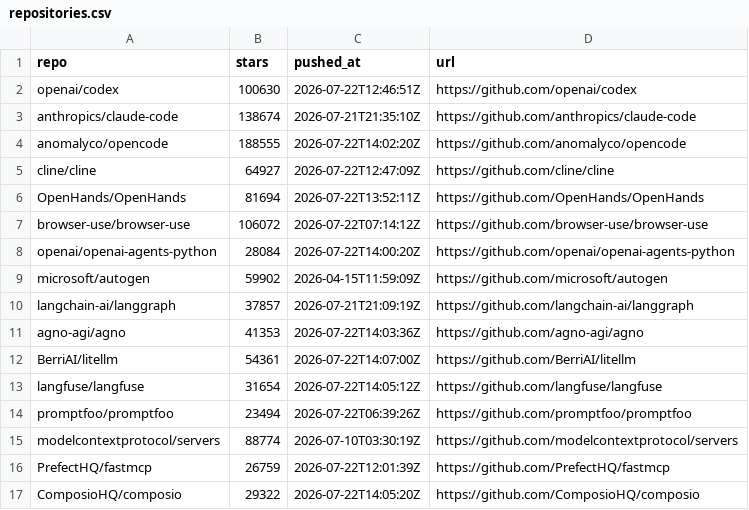
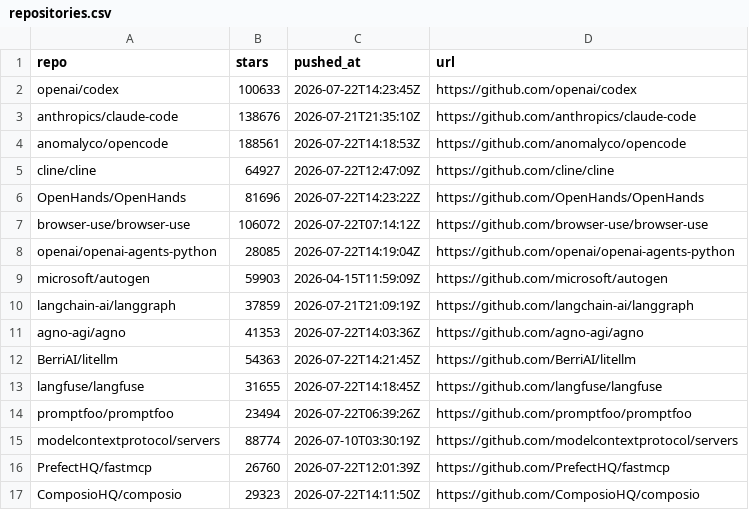
Before and after one commit to irina958-design/ai-needs-radar, a CSV file: data/repositories.csv, drawn as a sheet.

```diff
--- a/data/repositories.csv
+++ b/data/repositories.csv
@@ -1,17 +1,17 @@
 repo,stars,pushed_at,url
-openai/codex,100630,2026-07-22T12:46:51Z,https://github.com/openai/codex
-anthropics/claude-code,138674,2026-07-21T21:35:10Z,https://github.com/anthropics/claude-code
-anomalyco/opencode,188555,2026-07-22T14:02:20Z,https://github.com/anomalyco/opencode
+openai/codex,100633,2026-07-22T14:23:45Z,https://github.com/openai/codex
+anthropics/claude-code,138676,2026-07-21T21:35:10Z,https://github.com/anthropics/claude-code
+anomalyco/opencode,188561,2026-07-22T14:18:53Z,https://github.com/anomalyco/opencode
 cline/cline,64927,2026-07-22T12:47:09Z,https://github.com/cline/cline
-OpenHands/OpenHands,81694,2026-07-22T13:52:11Z,https://github.com/OpenHands/OpenHands
+OpenHands/OpenHands,81696,2026-07-22T14:23:22Z,https://github.com/OpenHands/OpenHands
 browser-use/browser-use,106072,2026-07-22T07:14:12Z,https://github.com/browser-use/browser-use
-openai/openai-agents-python,28084,2026-07-22T14:00:20Z,https://github.com/openai/openai-agents-python
-microsoft/autogen,59902,2026-04-15T11:59:09Z,https://github.com/microsoft/autogen
-langchain-ai/langgraph,37857,2026-07-21T21:09:19Z,https://github.com/langchain-ai/langgraph
+openai/openai-agents-python,28085,2026-07-22T14:19:04Z,https://github.com/openai/openai-agents-python
+microsoft/autogen,59903,2026-04-15T11:59:09Z,https://github.com/microsoft/autogen
+langchain-ai/langgraph,37859,2026-07-21T21:09:19Z,https://github.com/langchain-ai/langgraph
 agno-agi/agno,41353,2026-07-22T14:03:36Z,https://github.com/agno-agi/agno
-BerriAI/litellm,54361,2026-07-22T14:07:00Z,https://github.com/BerriAI/litellm
-langfuse/langfuse,31654,2026-07-22T14:05:12Z,https://github.com/langfuse/langfuse
+BerriAI/litellm,54363,2026-07-22T14:21:45Z,https://github.com/BerriAI/litellm
+langfuse/langfuse,31655,2026-07-22T14:18:45Z,https://github.com/langfuse/langfuse
 promptfoo/promptfoo,23494,2026-07-22T06:39:26Z,https://github.com/promptfoo/promptfoo
 modelcontextprotocol/servers,88774,2026-07-10T03:30:19Z,https://github.com/modelcontextprotocol/servers
-PrefectHQ/fastmcp,26759,2026-07-22T12:01:39Z,https://github.com/PrefectHQ/fastmcp
-ComposioHQ/composio,29322,2026-07-22T14:05:20Z,https://github.com/ComposioHQ/composio
+PrefectHQ/fastmcp,26760,2026-07-22T12:01:39Z,https://github.com/PrefectHQ/fastmcp
+ComposioHQ/composio,29323,2026-07-22T14:11:50Z,https://github.com/ComposioHQ/composio
```
Also changed, not shown: data/issues.csv, data/summary.csv, 8 other files.
